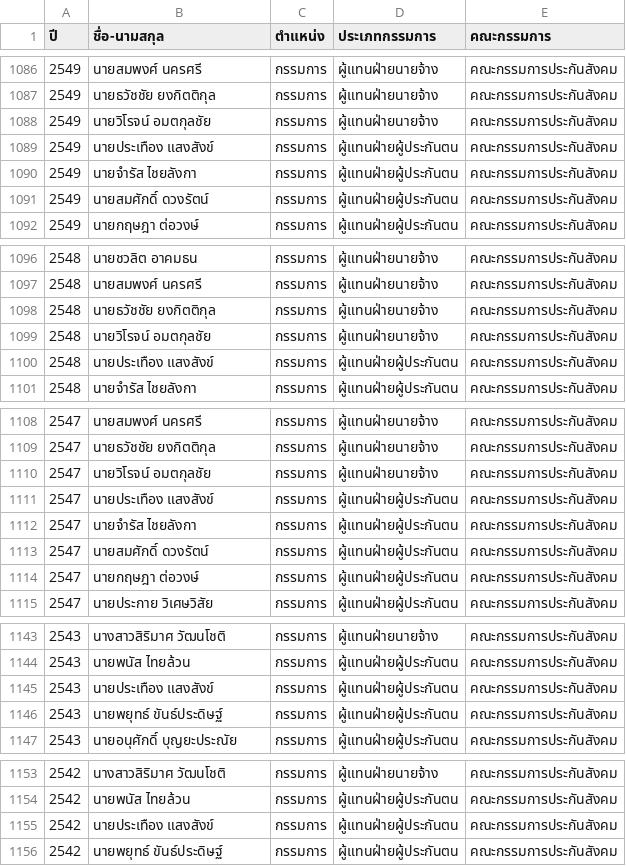
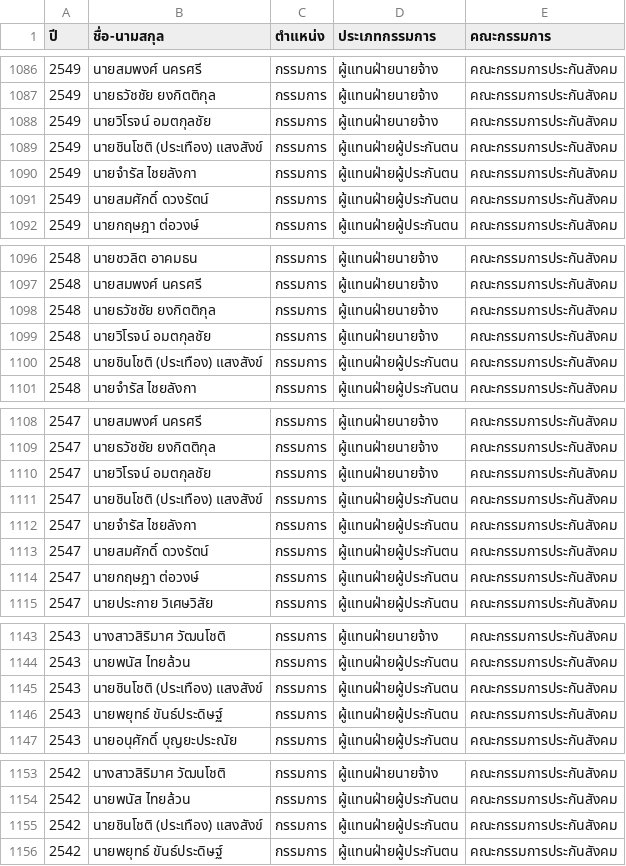
Before and after one commit to openthaithai/sso-board, a CSV file: public/sso_board.csv, drawn as a sheet; only a part is shown, gaps mark what is left out; the diff covers the shown part only.

Commit message:
Update Data

```diff
--- a/public/sso_board.csv
+++ b/public/sso_board.csv
@@ -1088,3 +1088,3 @@
 2549,นายวิโรจน์ อมตกุลชัย,กรรมการ,ผู้แทนฝ่ายนายจ้าง,คณะกรรมการประกันสังคม
-2549,นายประเทือง แสงสังข์,กรรมการ,ผู้แทนฝ่ายผู้ประกันตน,คณะกรรมการประกันสังคม
+2549,นายชินโชติ (ประเทือง) แสงสังข์,กรรมการ,ผู้แทนฝ่ายผู้ประกันตน,คณะกรรมการประกันสังคม
 2549,นายจำรัส ไชยลังกา,กรรมการ,ผู้แทนฝ่ายผู้ประกันตน,คณะกรรมการประกันสังคม
@@ -1099,3 +1099,3 @@
 2548,นายวิโรจน์ อมตกุลชัย,กรรมการ,ผู้แทนฝ่ายนายจ้าง,คณะกรรมการประกันสังคม
-2548,นายประเทือง แสงสังข์,กรรมการ,ผู้แทนฝ่ายผู้ประกันตน,คณะกรรมการประกันสังคม
+2548,นายชินโชติ (ประเทือง) แสงสังข์,กรรมการ,ผู้แทนฝ่ายผู้ประกันตน,คณะกรรมการประกันสังคม
 2548,นายจำรัส ไชยลังกา,กรรมการ,ผู้แทนฝ่ายผู้ประกันตน,คณะกรรมการประกันสังคม
@@ -1110,3 +1110,3 @@
 2547,นายวิโรจน์ อมตกุลชัย,กรรมการ,ผู้แทนฝ่ายนายจ้าง,คณะกรรมการประกันสังคม
-2547,นายประเทือง แสงสังข์,กรรมการ,ผู้แทนฝ่ายผู้ประกันตน,คณะกรรมการประกันสังคม
+2547,นายชินโชติ (ประเทือง) แสงสังข์,กรรมการ,ผู้แทนฝ่ายผู้ประกันตน,คณะกรรมการประกันสังคม
 2547,นายจำรัส ไชยลังกา,กรรมการ,ผู้แทนฝ่ายผู้ประกันตน,คณะกรรมการประกันสังคม
@@ -1144,3 +1144,3 @@
 2543,นายพนัส ไทยล้วน,กรรมการ,ผู้แทนฝ่ายผู้ประกันตน,คณะกรรมการประกันสังคม
-2543,นายประเทือง แสงสังข์,กรรมการ,ผู้แทนฝ่ายผู้ประกันตน,คณะกรรมการประกันสังคม
+2543,นายชินโชติ (ประเทือง) แสงสังข์,กรรมการ,ผู้แทนฝ่ายผู้ประกันตน,คณะกรรมการประกันสังคม
 2543,นายพยุทธ์ ขันธ์ประดิษฐ์,กรรมการ,ผู้แทนฝ่ายผู้ประกันตน,คณะกรรมการประกันสังคม
@@ -1154,3 +1154,3 @@
 2542,นายพนัส ไทยล้วน,กรรมการ,ผู้แทนฝ่ายผู้ประกันตน,คณะกรรมการประกันสังคม
-2542,นายประเทือง แสงสังข์,กรรมการ,ผู้แทนฝ่ายผู้ประกันตน,คณะกรรมการประกันสังคม
+2542,นายชินโชติ (ประเทือง) แสงสังข์,กรรมการ,ผู้แทนฝ่ายผู้ประกันตน,คณะกรรมการประกันสังคม
 2542,นายพยุทธ์ ขันธ์ประดิษฐ์,กรรมการ,ผู้แทนฝ่ายผู้ประกันตน,คณะกรรมการประกันสังคม
```
Also changed, not shown: 2 edited cells elsewhere in this file.
